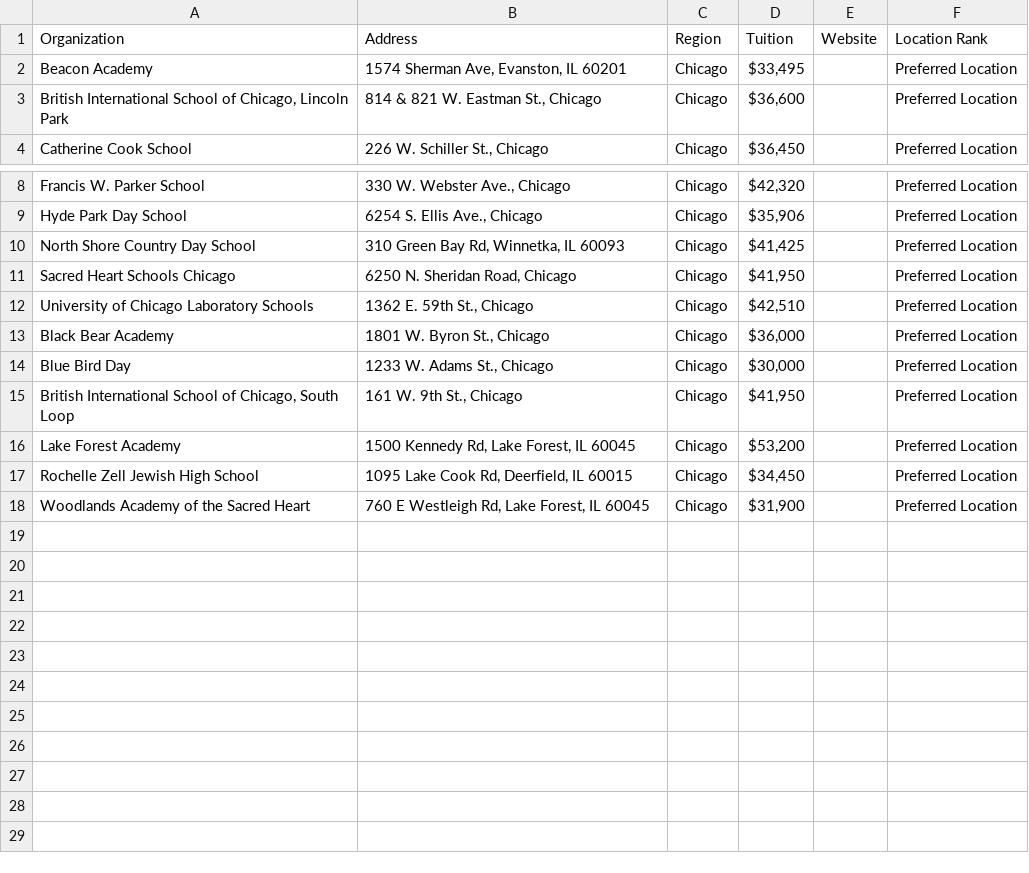
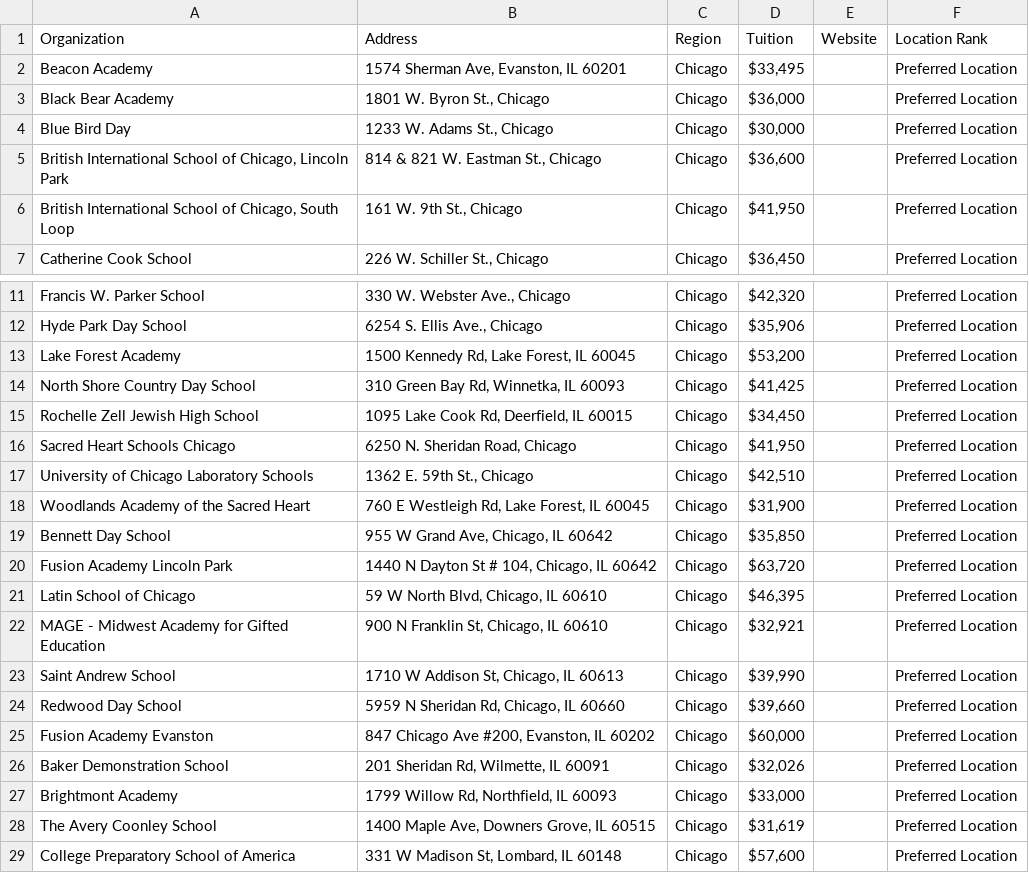
Before and after one commit to andrewwvincent/ad-hoc-heatmaps, a CSV file: data/other_locations.csv, drawn as a sheet; only a part is shown, gaps mark what is left out.

Commit message:
Added more comprehensive list of locations of high-cost private schools around Chicago

```diff
--- a/data/other_locations.csv
+++ b/data/other_locations.csv
@@ -2,3 +2,6 @@
 Beacon Academy,"1574 Sherman Ave, Evanston, IL 60201",Chicago,"$33,495",,Preferred Location
+Black Bear Academy,"1801 W. Byron St., Chicago",Chicago,"$36,000",,Preferred Location
+Blue Bird Day,"1233 W. Adams St., Chicago",Chicago,"$30,000",,Preferred Location
 "British International School of Chicago, Lincoln Park","814 & 821 W. Eastman St., Chicago",Chicago,"$36,600",,Preferred Location
+"British International School of Chicago, South Loop","161 W. 9th St., Chicago",Chicago,"$41,950",,Preferred Location
 Catherine Cook School,"226 W. Schiller St., Chicago",Chicago,"$36,450",,Preferred Location
@@ -9,10 +12,18 @@ Francis W. Parker School,"330 W. Webster Ave., Chicago",Chicago,"$42,320",,Prefe
 Hyde Park Day School,"6254 S. Ellis Ave., Chicago",Chicago,"$35,906",,Preferred Location
+Lake Forest Academy,"1500 Kennedy Rd, Lake Forest, IL 60045",Chicago,"$53,200",,Preferred Location
 North Shore Country Day School,"310 Green Bay Rd, Winnetka, IL 60093",Chicago,"$41,425",,Preferred Location
+Rochelle Zell Jewish High School,"1095 Lake Cook Rd, Deerfield, IL 60015",Chicago,"$34,450",,Preferred Location
 Sacred Heart Schools Chicago,"6250 N. Sheridan Road, Chicago",Chicago,"$41,950",,Preferred Location
 University of Chicago Laboratory Schools,"1362 E. 59th St., Chicago",Chicago,"$42,510",,Preferred Location
-Black Bear Academy,"1801 W. Byron St., Chicago",Chicago,"$36,000",,Preferred Location
-Blue Bird Day,"1233 W. Adams St., Chicago",Chicago,"$30,000",,Preferred Location
-"British International School of Chicago, South Loop","161 W. 9th St., Chicago",Chicago,"$41,950",,Preferred Location
-Lake Forest Academy,"1500 Kennedy Rd, Lake Forest, IL 60045",Chicago,"$53,200",,Preferred Location
-Rochelle Zell Jewish High School,"1095 Lake Cook Rd, Deerfield, IL 60015",Chicago,"$34,450",,Preferred Location
 Woodlands Academy of the Sacred Heart,"760 E Westleigh Rd, Lake Forest, IL 60045",Chicago,"$31,900",,Preferred Location
+Bennett Day School,"955 W Grand Ave, Chicago, IL 60642",Chicago,"$35,850",,Preferred Location
+Fusion Academy Lincoln Park,"1440 N Dayton St # 104, Chicago, IL 60642",Chicago,"$63,720",,Preferred Location
+Latin School of Chicago,"59 W North Blvd, Chicago, IL 60610",Chicago,"$46,395",,Preferred Location
+MAGE - Midwest Academy for Gifted Education,"900 N Franklin St, Chicago, IL 60610",Chicago,"$32,921",,Preferred Location
+Saint Andrew School,"1710 W Addison St, Chicago, IL 60613",Chicago,"$39,990",,Preferred Location
+Redwood Day School,"5959 N Sheridan Rd, Chicago, IL 60660",Chicago,"$39,660",,Preferred Location
+Fusion Academy Evanston,"847 Chicago Ave #200, Evanston, IL 60202",Chicago,"$60,000",,Preferred Location
+Baker Demonstration School,"201 Sheridan Rd, Wilmette, IL 60091",Chicago,"$32,026",,Preferred Location
+Brightmont Academy,"1799 Willow Rd, Northfield, IL 60093",Chicago,"$33,000",,Preferred Location
+The Avery Coonley School,"1400 Maple Ave, Downers Grove, IL 60515",Chicago,"$31,619",,Preferred Location
+College Preparatory School of America,"331 W Madison St, Lombard, IL 60148",Chicago,"$57,600",,Preferred Location
```
Also changed, not shown: 1 other file.
